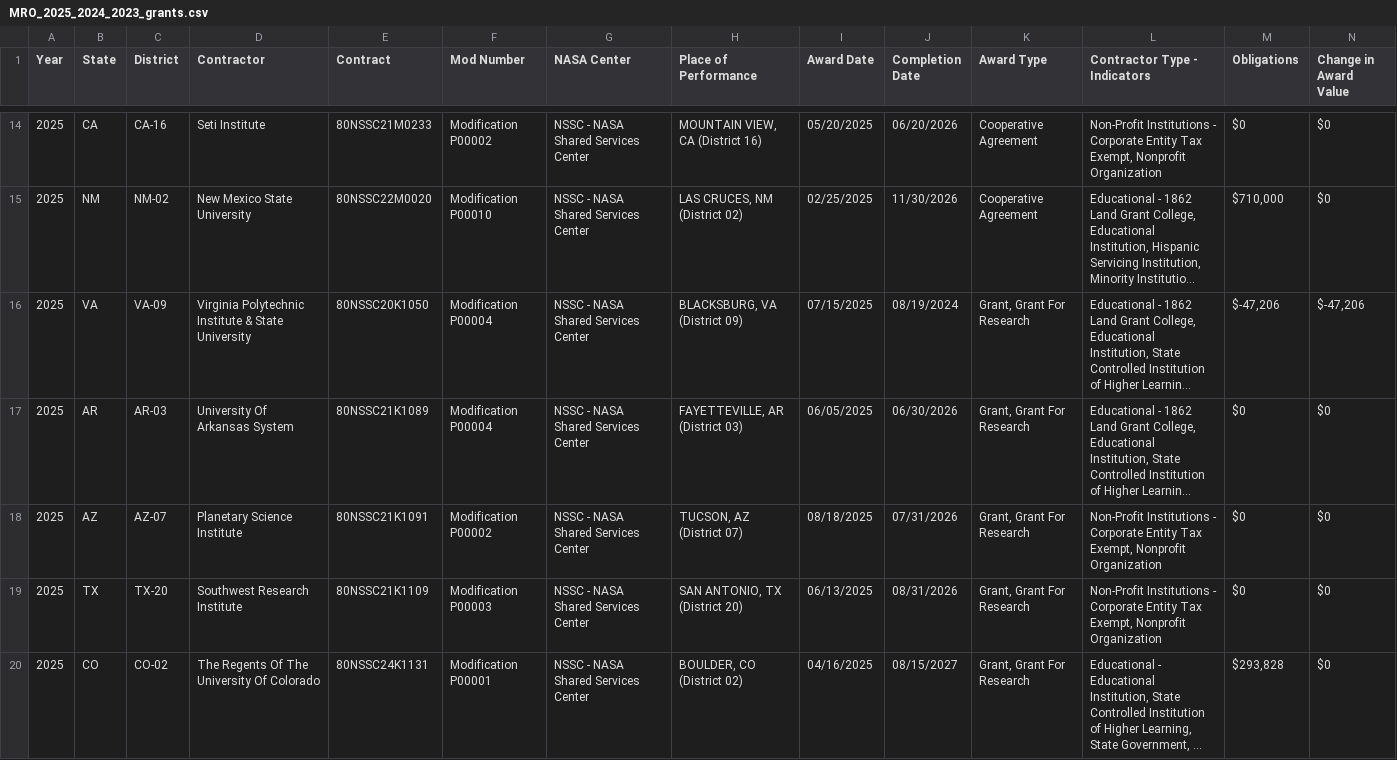
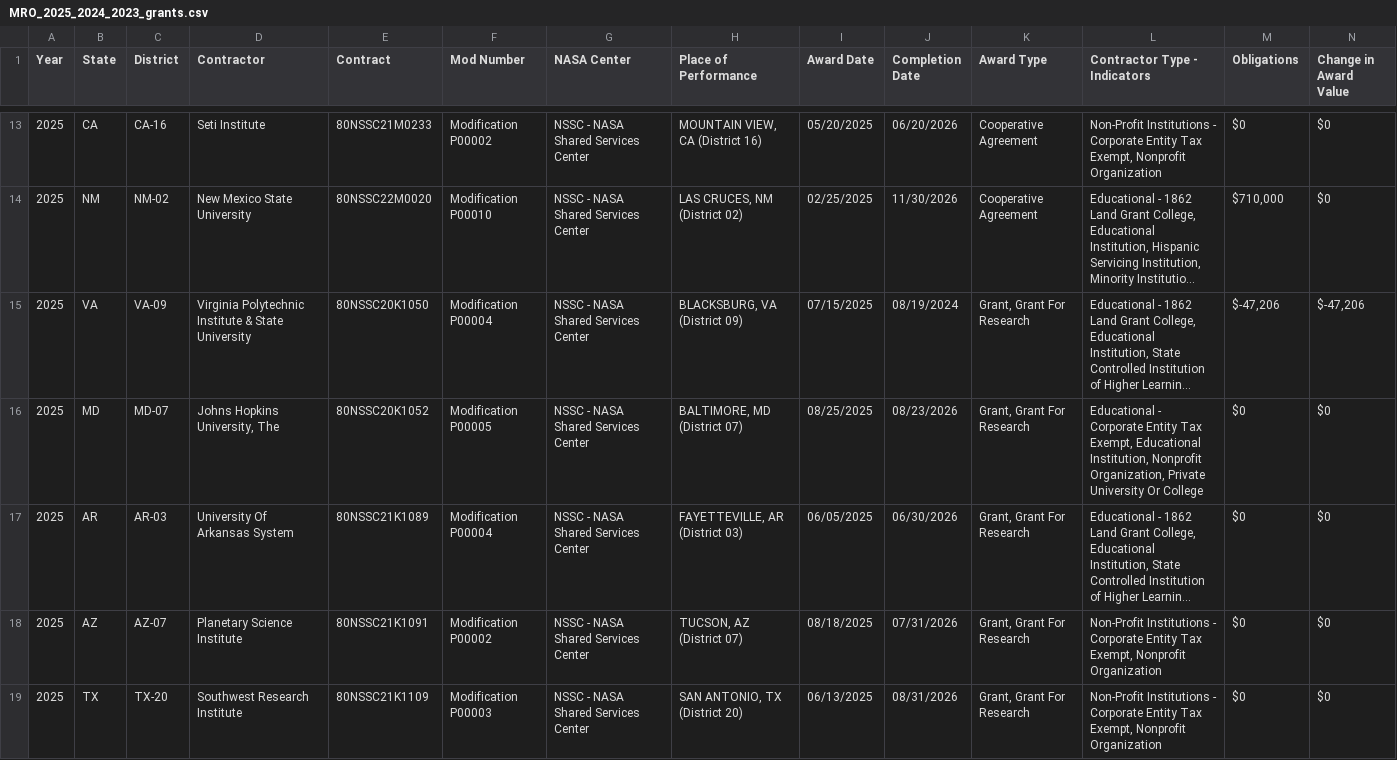
Before and after one commit to planetary-society/nasa-contracts, a CSV file: filtered/MRO_2025_2024_2023_grants.csv, drawn as a sheet; only a part is shown, gaps mark what is left out; the shorter side is filled out with more unchanged rows; long unchanged cells end in …; rows hold the shown columns only; the diff covers the shown part only; the diff names each change by its address in the sheet, - before the commit and + after, or states it on an @@ line.

Commit message:
Data update

```diff
--- a/filtered/MRO_2025_2024_2023_grants.csv
+++ b/filtered/MRO_2025_2024_2023_grants.csv
+row 16: 2025 | MD | MD-07 | Johns Hopkins University, The | 80NSSC20K1052 | Modification P00005 | NSSC - NASA Shared Services Center | BALTIMORE, MD (District 07) | 08/25/2025 | 08/23/2026 | Grant, Grant For Research | Educational - Corporate Entity Tax Exempt, Educational Institution, Nonprofit Organization, Private University Or College | $0 | $0
```
Also changed, not shown: 1 added row and 1 removed row elsewhere in this file, filtered/JWST_2025_2024_2023_grants.csv, filtered/Juno_2025_2024_2023_grants.csv, 32 other files.
